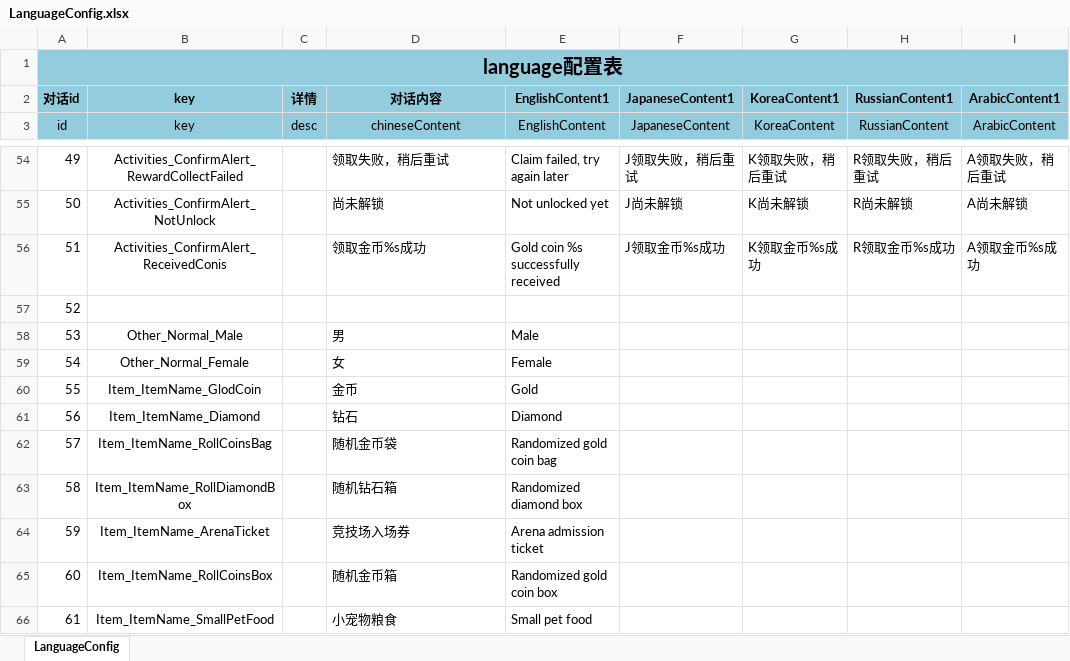
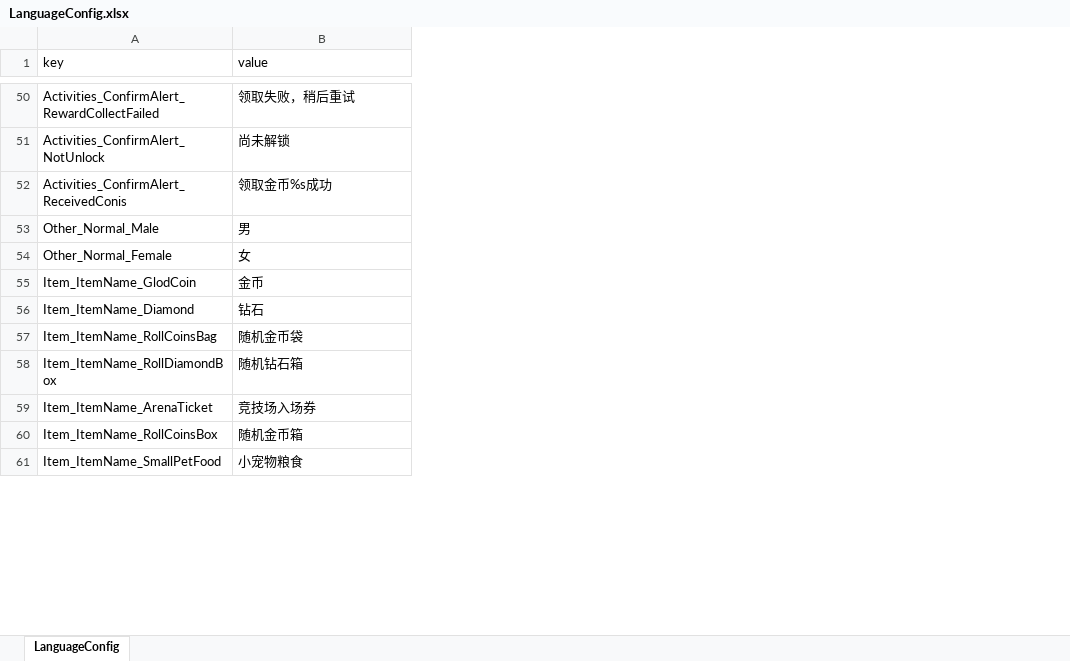
Before and after one commit to Warrenate/WeblateTest, an Excel workbook: LanguageConfig.xlsx, sheet LanguageConfig, drawn as a sheet; only a part is shown, gaps mark what is left out; values as stored, in another font and other column widths than the file's, no borders; removed rows and columns are numbered as before the commit, all else as after; the diff covers the shown part only; the diff names each change by its address in the sheet, - before the commit and + after, or states it on an @@ line.

```diff
--- a/LanguageConfig.xlsx (sheet LanguageConfig)
+++ b/LanguageConfig.xlsx (sheet LanguageConfig)
-column A (id), rows 54-56: 49 | 50 | 51; rows 58-66: 53 | 54 | 55 | 56 | 57 | 58 | 59 | 60 | 61
-column C (desc), empty
-column E (EnglishContent), rows 54-56: Claim failed, try again later | Not unlocked yet | Gold coin %s successfully received; rows 58-66: Male | Female | Gold | Diamond | Randomized gold coin bag | Randomized diamond box | Arena admission ticket | Randomized gold coin box | Small pet food
-column F (JapaneseContent), rows 54-56: J领取失败，稍后重试 | J尚未解锁 | J领取金币%s成功
-column G (KoreaContent), rows 54-56: K领取失败，稍后重试 | K尚未解锁 | K领取金币%s成功
-column H (RussianContent), rows 54-56: R领取失败，稍后重试 | R尚未解锁 | R领取金币%s成功
-column I (ArabicContent), rows 54-56: A领取失败，稍后重试 | A尚未解锁 | A领取金币%s成功
-row 1: language配置表
-row 2: 对话id | key | 详情 | 对话内容 | EnglishContent1 | JapaneseContent1 | KoreaContent1 | RussianContent1 | ArabicContent1
@@ A1 alignment: center → left, fill: #93CDDD → none @@
-B1: chineseContent
+B1: value
@@ B1 alignment: center → left, fill: #93CDDD → none @@
-A50:A52 alignment: center
+A50:A52 alignment: left
-row 57: 52
-A53:A61 alignment: center
+A53:A61 alignment: left
```
Also changed, not shown: 27 removed rows and cell formats elsewhere in this sheet, ex/LanguageConfig_en_GB.xlsx, ex/LanguageConfig_zh_CN.xlsx, 1 other file.
